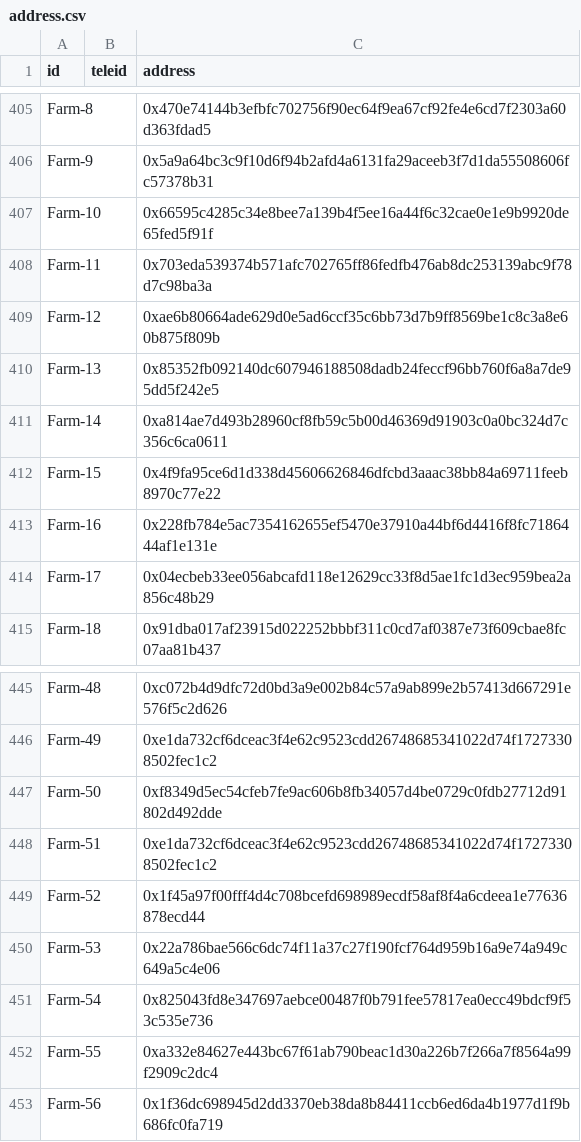
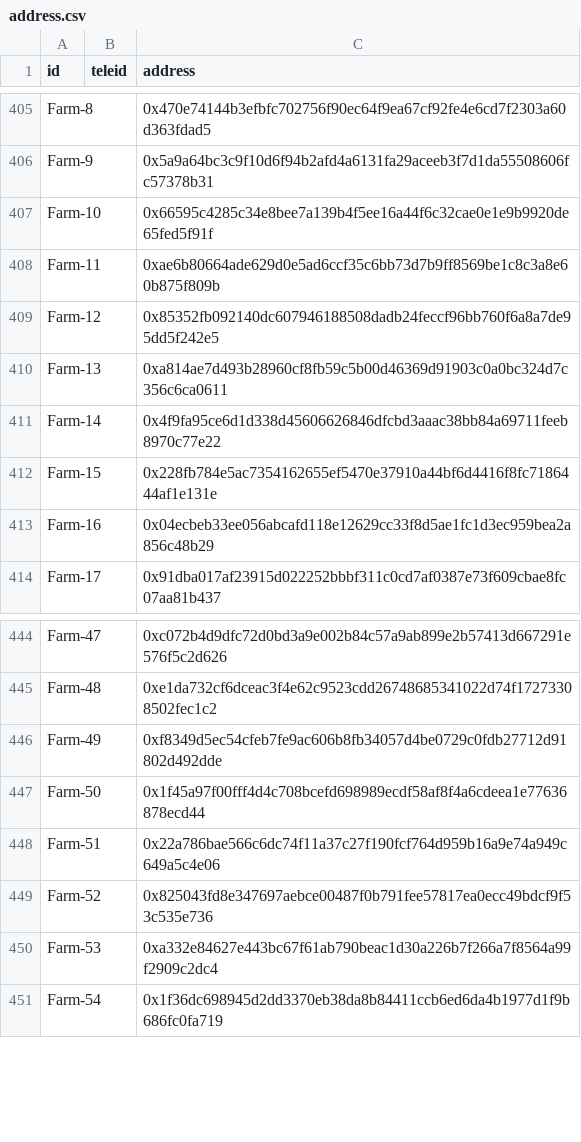
Before and after one commit to namlt2882/wave-management-tool, a CSV file: config/address.csv, drawn as a sheet; only a part is shown, gaps mark what is left out; removed rows and columns are numbered as before the commit, all else as after; the diff names each change by its address in the sheet, - before the commit and + after, or states it on an @@ line.

```diff
--- a/config/address.csv
+++ b/config/address.csv
-row 408: Farm-11 |  | 0x703eda539374b571afc702765ff86fedfb476ab8dc253139abc9f78d7c98ba3a
@@ column A (id) renumbered from row 408 down @@
-row 448: Farm-51 |  | 0xe1da732cf6dceac3f4e62c9523cdd26748685341022d74f17273308502fec1c2
```
Also changed, not shown: 1 other file.
